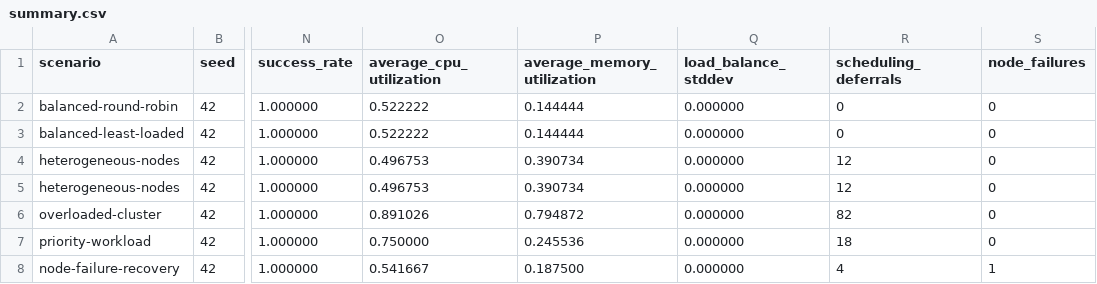
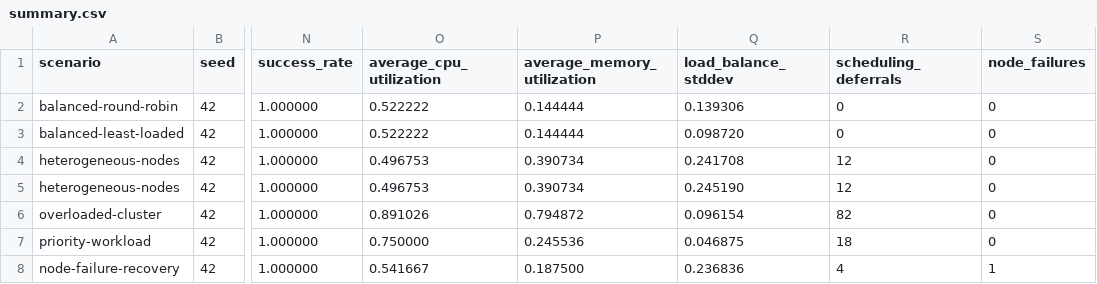
Before and after one commit to golubovicluka/CS320-cluster-process-manager, a CSV file: docs/results/summary.csv, drawn as a sheet; only a part is shown, gaps mark what is left out; the diff names each change by its address in the sheet, - before the commit and + after, or states it on an @@ line.

```diff
--- a/docs/results/summary.csv
+++ b/docs/results/summary.csv
-Q2 (load_balance_stddev): 0.000000
+Q2 (load_balance_stddev): 0.139306
-Q3 (load_balance_stddev): 0.000000
+Q3 (load_balance_stddev): 0.098720
-Q4 (load_balance_stddev): 0.000000
+Q4 (load_balance_stddev): 0.241708
-Q5 (load_balance_stddev): 0.000000
+Q5 (load_balance_stddev): 0.245190
-Q6 (load_balance_stddev): 0.000000
+Q6 (load_balance_stddev): 0.096154
-Q7 (load_balance_stddev): 0.000000
+Q7 (load_balance_stddev): 0.046875
-Q8 (load_balance_stddev): 0.000000
+Q8 (load_balance_stddev): 0.236836
```
Also changed, not shown: 22 other files.
